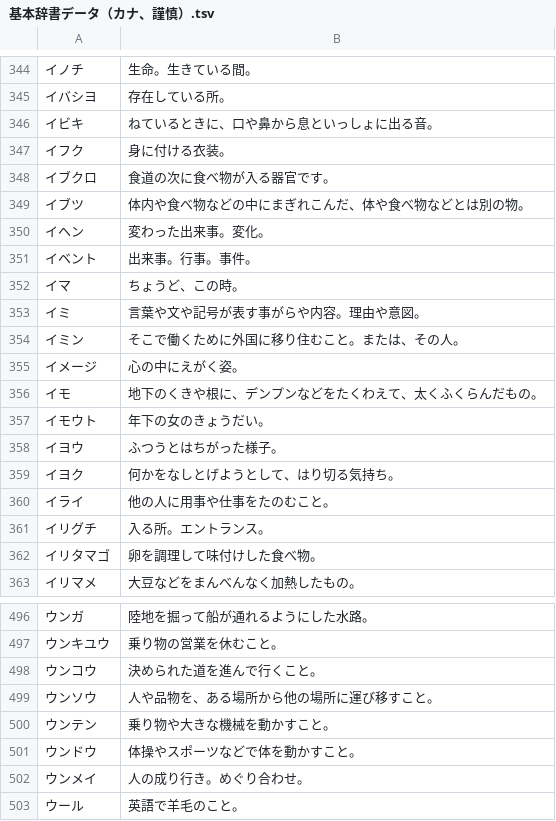
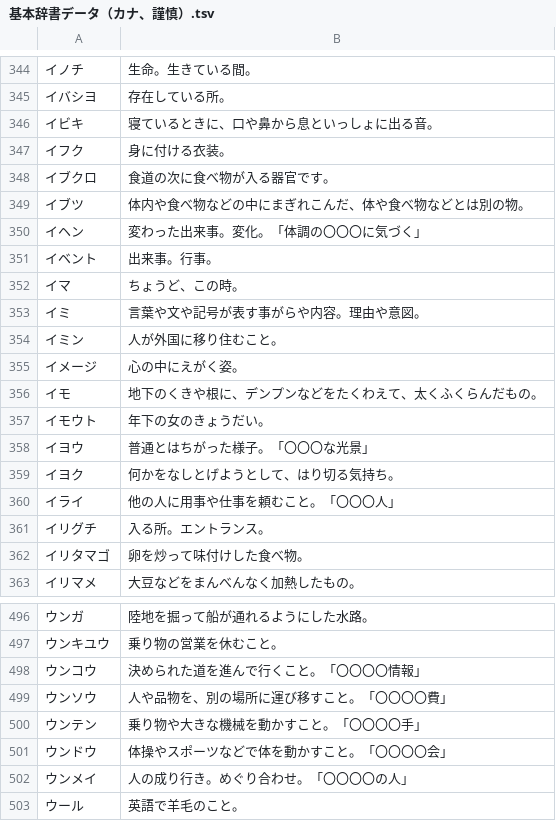
Before and after one commit to katahiromz/XWordGiver, a TSV file: DICT/基本辞書データ（カナ、謹慎）.tsv, drawn as a sheet; only a part is shown, gaps mark what is left out; the diff covers the shown part only.

Commit message:
improving DICT 3

```diff
--- a/DICT/基本辞書データ（カナ、謹慎）.tsv
+++ b/DICT/基本辞書データ（カナ、謹慎）.tsv
@@ -345,3 +345,3 @@
 イバシヨ	存在している所。
-イビキ	ねているときに、口や鼻から息といっしょに出る音。
+イビキ	寝ているときに、口や鼻から息といっしょに出る音。
 イフク	身に付ける衣装。
@@ -349,7 +349,7 @@
 イブツ	体内や食べ物などの中にまぎれこんだ、体や食べ物などとは別の物。
-イヘン	変わった出来事。変化。
-イベント	出来事。行事。事件。
+イヘン	変わった出来事。変化。「体調の〇〇〇に気づく」
+イベント	出来事。行事。
 イマ	ちょうど、この時。
 イミ	言葉や文や記号が表す事がらや内容。理由や意図。
-イミン	そこで働くために外国に移り住むこと。または、その人。
+イミン	人が外国に移り住むこと。
 イメージ	心の中にえがく姿。
@@ -357,7 +357,7 @@
 イモウト	年下の女のきょうだい。
-イヨウ	ふつうとはちがった様子。
+イヨウ	普通とはちがった様子。「〇〇〇な光景」
 イヨク	何かをなしとげようとして、はり切る気持ち。
-イライ	他の人に用事や仕事をたのむこと。
+イライ	他の人に用事や仕事を頼むこと。「〇〇〇人」
 イリグチ	入る所。エントランス。
-イリタマゴ	卵を調理して味付けした食べ物。
+イリタマゴ	卵を炒って味付けした食べ物。
 イリマメ	大豆などをまんべんなく加熱したもの。
@@ -497,7 +497,7 @@
 ウンキユウ	乗り物の営業を休むこと。
-ウンコウ	決められた道を進んで行くこと。
-ウンソウ	人や品物を、ある場所から他の場所に運び移すこと。
-ウンテン	乗り物や大きな機械を動かすこと。
-ウンドウ	体操やスポーツなどで体を動かすこと。
-ウンメイ	人の成り行き。めぐり合わせ。
+ウンコウ	決められた道を進んで行くこと。「〇〇〇〇情報」
+ウンソウ	人や品物を、別の場所に運び移すこと。「〇〇〇〇費」
+ウンテン	乗り物や大きな機械を動かすこと。「〇〇〇〇手」
+ウンドウ	体操やスポーツなどで体を動かすこと。「〇〇〇〇会」
+ウンメイ	人の成り行き。めぐり合わせ。「〇〇〇〇の人」
 ウール	英語で羊毛のこと。
```
Also changed, not shown: 19 edited cells elsewhere in this file, DICT/基本辞書データ（カナ、自由）.tsv.
